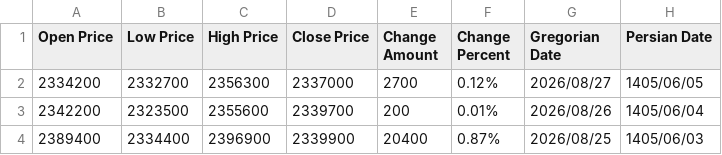
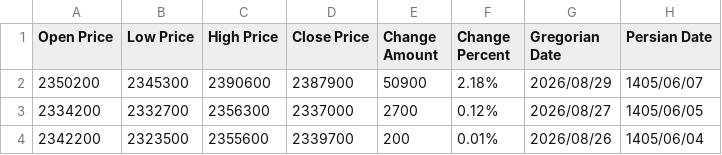
Before and after one commit to kooroshkz/Euro-Rial-Toman-Live-Price-Dataset, a CSV file: data/Euro_Rial_Price_Dataset.csv, drawn as a sheet; only a part is shown; the shorter side is filled out with more unchanged rows; the diff names each change by its address in the sheet, - before the commit and + after, or states it on an @@ line.

```diff
--- a/data/Euro_Rial_Price_Dataset.csv
+++ b/data/Euro_Rial_Price_Dataset.csv
+row 2: 2350200 | 2345300 | 2390600 | 2387900 | 50900 | 2.18% | 2026/08/29 | 1405/06/07
```
